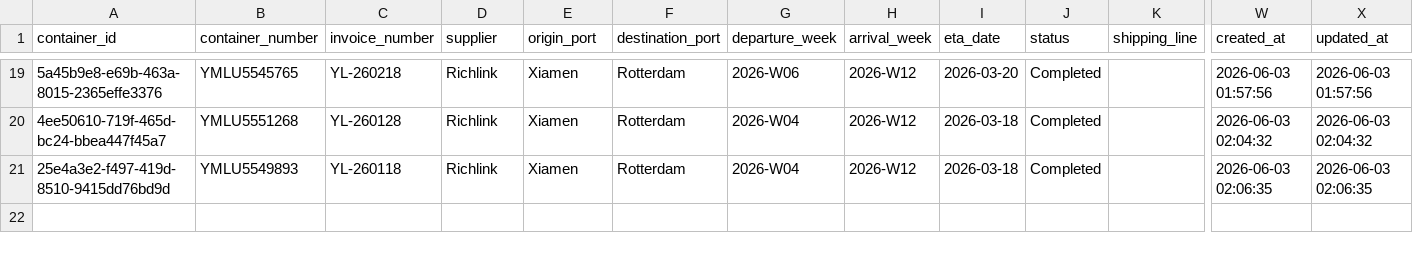
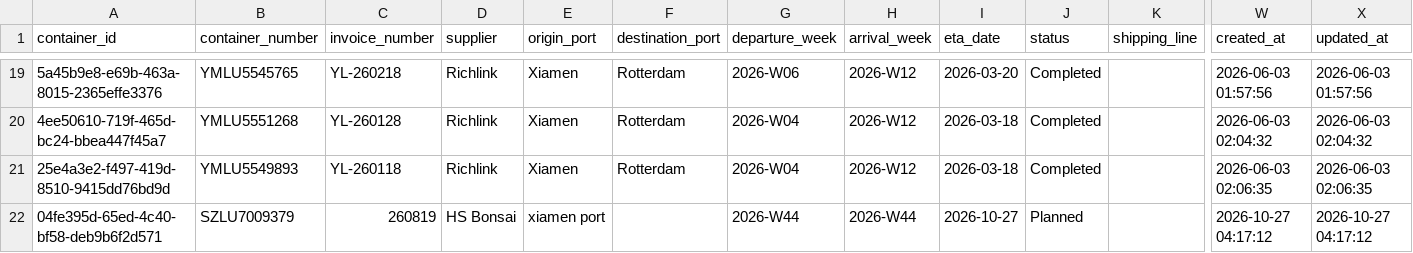
Before and after one commit to Pdvgpc/Container-Tracker-GPC, a CSV file: data/containers.csv, drawn as a sheet; only a part is shown, gaps mark what is left out; rows hold the shown columns only; the diff names each change by its address in the sheet, - before the commit and + after, or states it on an @@ line.

Commit message:
Add container SZLU7009379

```diff
--- a/data/containers.csv
+++ b/data/containers.csv
+row 22: 04fe395d-65ed-4c40-bf58-deb9b6f2d571 | SZLU7009379 | 260819 | HS Bonsai | xiamen port |  | 2026-W44 | 2026-W44 | 2026-10-27 | Planned |  | 2026-10-27 04:17:12 | 2026-10-27 04:17:12
```
